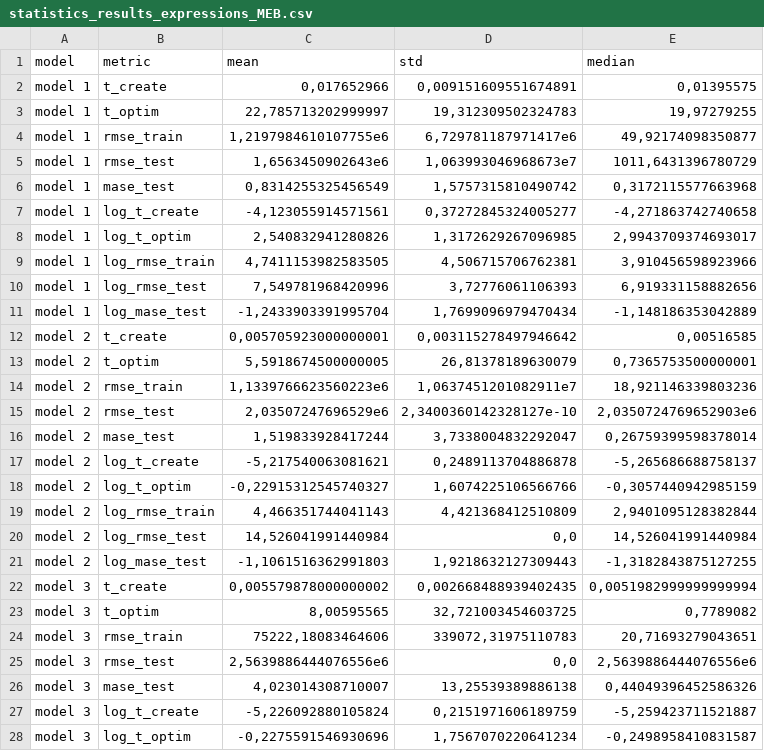
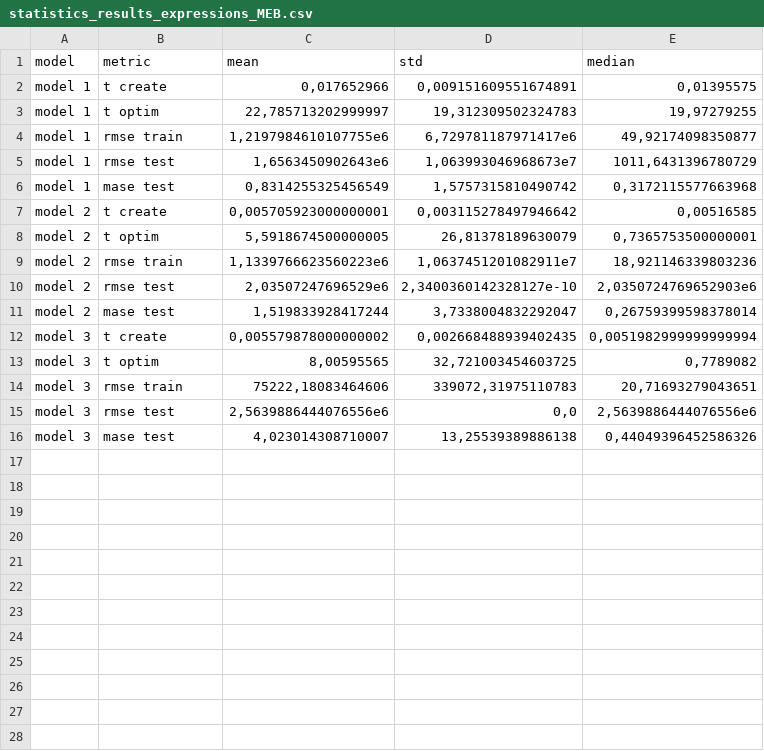
Before and after one commit to LAMPSPUC/UnobservedComponentsGAS, a CSV file: statistics_results_expressions_MEB.csv, drawn as a sheet; only a part is shown; the diff covers the shown part only.

Commit message:
add results d=0 score manual and boxplots

```diff
--- a/statistics_results_expressions_MEB.csv
+++ b/statistics_results_expressions_MEB.csv
@@ -1,28 +1,16 @@
 model;metric;mean;std;median
-model 1;t_create;0,017652966;0,009151609551674891;0,01395575
-model 1;t_optim;22,785713202999997;19,312309502324783;19,97279255
-model 1;rmse_train;1,2197984610107755e6;6,729781187971417e6;49,92174098350877
-model 1;rmse_test;1,6563450902643e6;1,063993046968673e7;1011,6431396780729
-model 1;mase_test;0,8314255325456549;1,5757315810490742;0,3172115577663968
-model 1;log_t_create;-4,123055914571561;0,37272845324005277;-4,271863742740658
-model 1;log_t_optim;2,540832941280826;1,3172629267096985;2,9943709374693017
-model 1;log_rmse_train;4,7411153982583505;4,506715706762381;3,910456598923966
-model 1;log_rmse_test;7,549781968420996;3,72776061106393;6,919331158882656
-model 1;log_mase_test;-1,2433903391995704;1,7699096979470434;-1,148186353042889
-model 2;t_create;0,005705923000000001;0,003115278497946642;0,00516585
-model 2;t_optim;5,5918674500000005;26,81378189630079;0,7365753500000001
-model 2;rmse_train;1,1339766623560223e6;1,0637451201082911e7;18,921146339803236
-model 2;rmse_test;2,03507247696529e6;2,3400360142328127e-10;2,0350724769652903e6
-model 2;mase_test;1,519833928417244;3,7338004832292047;0,26759399598378014
-model 2;log_t_create;-5,217540063081621;0,2489113704886878;-5,265686688758137
-model 2;log_t_optim;-0,22915312545740327;1,6074225106566766;-0,3057440942985159
-model 2;log_rmse_train;4,466351744041143;4,421368412510809;2,9401095128382844
-model 2;log_rmse_test;14,526041991440984;0,0;14,526041991440984
-model 2;log_mase_test;-1,1061516362991803;1,9218632127309443;-1,3182843875127255
-model 3;t_create;0,005579878000000002;0,002668488939402435;0,0051982999999999994
-model 3;t_optim;8,00595565;32,721003454603725;0,7789082
-model 3;rmse_train;75222,18083464606;339072,31975110783;20,71693279043651
-model 3;rmse_test;2,5639886444076556e6;0,0;2,5639886444076556e6
-model 3;mase_test;4,023014308710007;13,25539389886138;0,44049396452586326
-model 3;log_t_create;-5,226092880105824;0,2151971606189759;-5,259423711521887
-model 3;log_t_optim;-0,2275591546930696;1,7567070220641234;-0,2498958410831587
+model 1;t create;0,017652966;0,009151609551674891;0,01395575
+model 1;t optim;22,785713202999997;19,312309502324783;19,97279255
+model 1;rmse train;1,2197984610107755e6;6,729781187971417e6;49,92174098350877
+model 1;rmse test;1,6563450902643e6;1,063993046968673e7;1011,6431396780729
+model 1;mase test;0,8314255325456549;1,5757315810490742;0,3172115577663968
+model 2;t create;0,005705923000000001;0,003115278497946642;0,00516585
+model 2;t optim;5,5918674500000005;26,81378189630079;0,7365753500000001
+model 2;rmse train;1,1339766623560223e6;1,0637451201082911e7;18,921146339803236
+model 2;rmse test;2,03507247696529e6;2,3400360142328127e-10;2,0350724769652903e6
+model 2;mase test;1,519833928417244;3,7338004832292047;0,26759399598378014
+model 3;t create;0,005579878000000002;0,002668488939402435;0,0051982999999999994
+model 3;t optim;8,00595565;32,721003454603725;0,7789082
+model 3;rmse train;75222,18083464606;339072,31975110783;20,71693279043651
+model 3;rmse test;2,5639886444076556e6;0,0;2,5639886444076556e6
+model 3;mase test;4,023014308710007;13,25539389886138;0,44049396452586326
```
Also changed, not shown: 3 removed rows elsewhere in this file, 8 other files.
